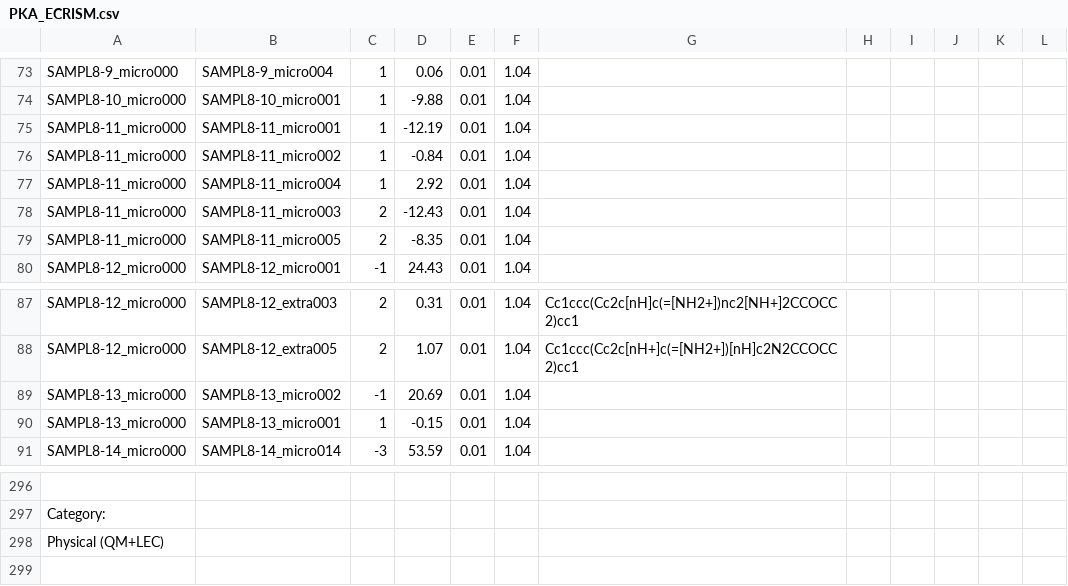
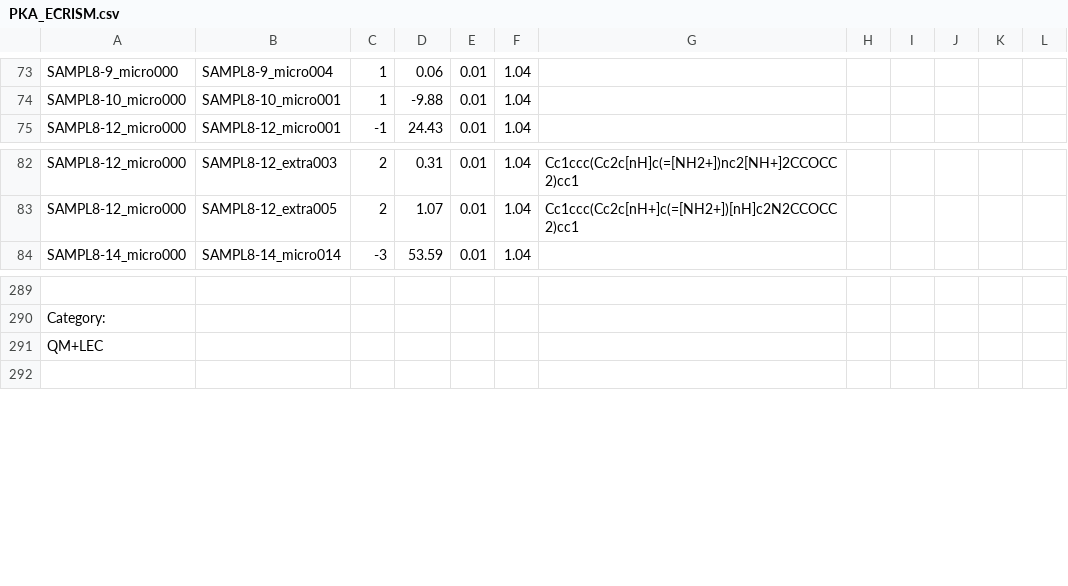
Before and after one commit to samplchallenges/SAMPL8, a CSV file: physical_properties/pKa/relative_microstate_free_energy_predictions/PKA_ECRISM.csv, drawn as a sheet; only a part is shown, gaps mark what is left out; removed rows and columns are numbered as before the commit, all else as after; the diff names each change by its address in the sheet, - before the commit and + after, or states it on an @@ line.

```diff
--- a/physical_properties/pKa/relative_microstate_free_energy_predictions/PKA_ECRISM.csv
+++ b/physical_properties/pKa/relative_microstate_free_energy_predictions/PKA_ECRISM.csv
-row 75: SAMPL8-11_micro000 | SAMPL8-11_micro001 | 1 | -12.19 | 0.01 | 1.04
-row 76: SAMPL8-11_micro000 | SAMPL8-11_micro002 | 1 | -0.84 | 0.01 | 1.04
-row 77: SAMPL8-11_micro000 | SAMPL8-11_micro004 | 1 | 2.92 | 0.01 | 1.04
-row 78: SAMPL8-11_micro000 | SAMPL8-11_micro003 | 2 | -12.43 | 0.01 | 1.04
-row 79: SAMPL8-11_micro000 | SAMPL8-11_micro005 | 2 | -8.35 | 0.01 | 1.04
-row 89: SAMPL8-13_micro000 | SAMPL8-13_micro002 | -1 | 20.69 | 0.01 | 1.04
-row 90: SAMPL8-13_micro000 | SAMPL8-13_micro001 | 1 | -0.15 | 0.01 | 1.04
-A291: Physical (QM+LEC)
+A291: QM+LEC
```
Also changed, not shown: physical_properties/pKa/relative_microstate_free_energy_predictions/pKa-RobertRaddi_AdaBoost.csv, physical_properties/pKa/relative_microstate_free_energy_predictions/pKa-RobertRaddi_XGBoost.csv, 13 other files.
